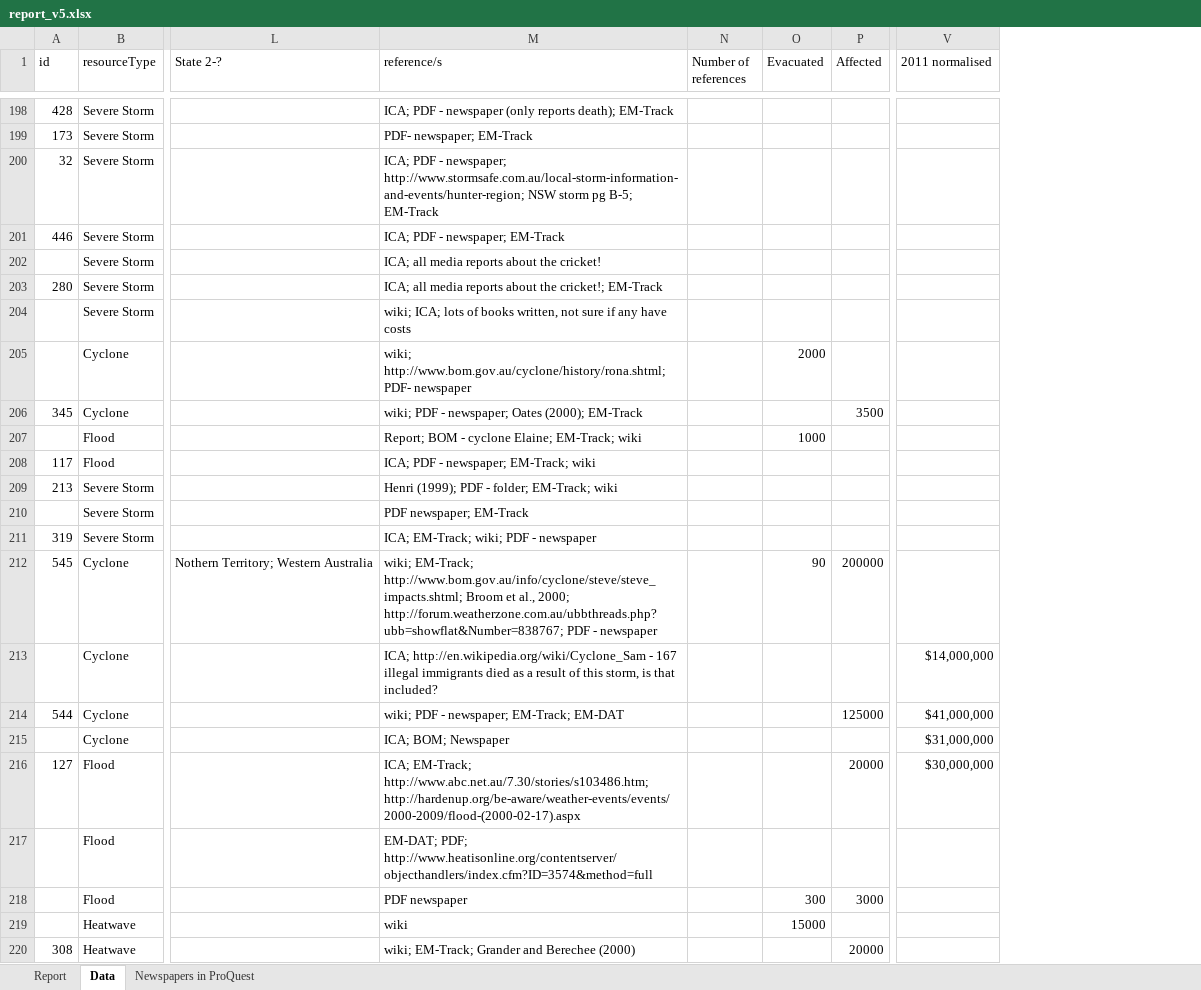
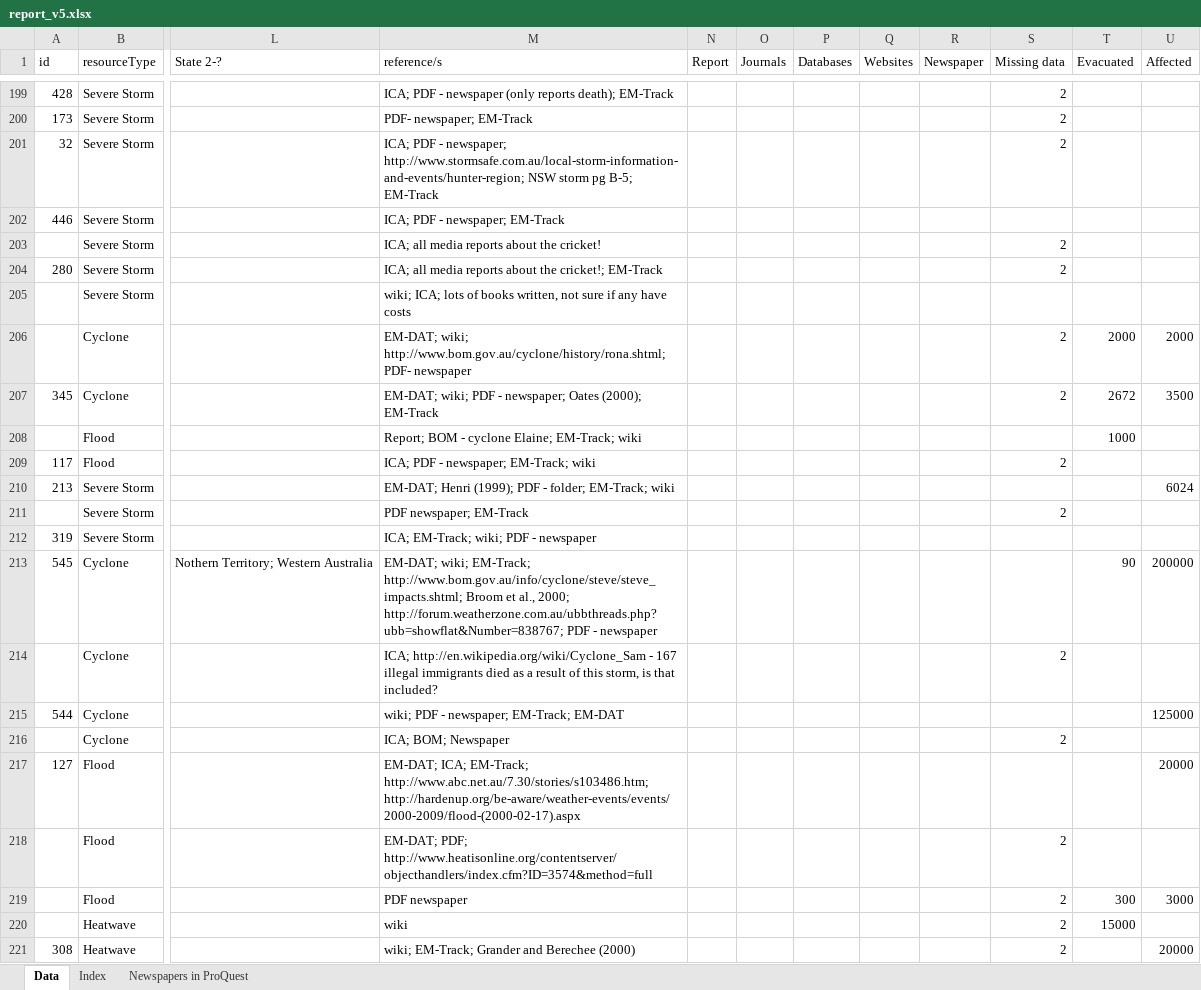
Before and after one commit to liammagee/sealand, an Excel workbook: data/report_v5.xlsx, sheet Data, drawn as a sheet; only a part is shown, gaps mark what is left out; values as stored, in another font and other column widths than the file's, no cell formats; table styles not drawn; removed rows and columns are numbered as before the commit, all else as after; the diff covers the shown part only; the diff names each change by its address in the sheet, - before the commit and + after, or states it on an @@ line.

Commit message:
Update data, and fix report bugs

```diff
--- a/data/report_v5.xlsx (sheet Data)
+++ b/data/report_v5.xlsx (sheet Data)
-sheet tab: Report
+sheet tab: Index
-column N (Number of references), empty
+column N (Report), empty
+column O (Journals), empty
+column P (Databases), empty
+column Q (Websites), empty
+column R (Newspaper), empty
+column S (Missing data), rows 199-221: 2 | 2 | 2 |  | 2 | 2 |  | 2 | 2 |  | 2 |  | 2 |  |  | 2 |  | 2 |  | 2 | 2 | 2 | 2
-column V (2011 normalised), rows 213-216: $14,000,000 | $41,000,000 | $31,000,000 | $30,000,000
-M206 (reference/s): wiki; http://www.bom.gov.au/cyclone/history/rona.shtml;…
+M206 (reference/s): EM-DAT; wiki; http://www.bom.gov.au/cyclone/history/rona.shtml;…
-U206 (Affected): (empty)
+U206 (Affected): 2000
-M207 (reference/s): wiki; PDF…
+M207 (reference/s): EM-DAT; wiki; PDF…
-T207 (Evacuated): (empty)
+T207 (Evacuated): 2672
-M210 (reference/s): Henri (1999);…
+M210 (reference/s): EM-DAT; Henri (1999);…
-U210 (Affected): (empty)
+U210 (Affected): 6024
-M213 (reference/s): wiki; EM-Track;…
+M213 (reference/s): EM-DAT; wiki; EM-Track;…
-M217 (reference/s): ICA; EM-Track;…
+M217 (reference/s): EM-DAT; ICA; EM-Track;…
```
Also changed, not shown: 10 added rows, 9 removed rows and 354 edited cells elsewhere in this sheet, cell formats, 3 other files.
